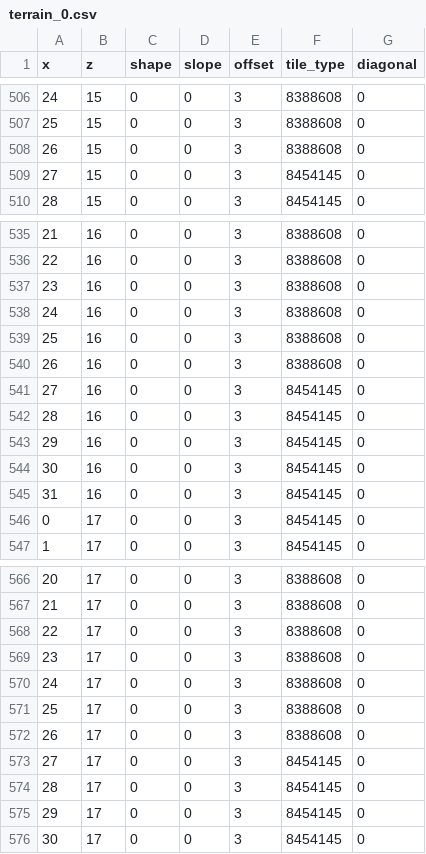
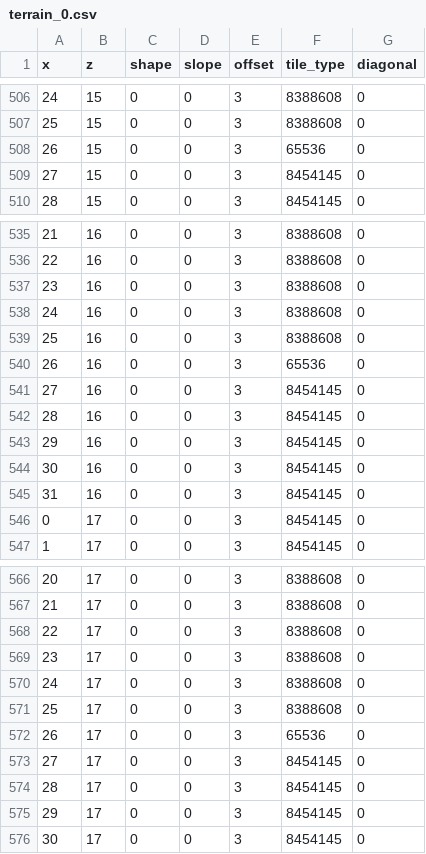
Before and after one commit to bjayers/paperwhite2, a CSV file: res/field/maps/models/entree_forest_10_00_00/terrain_0.csv, drawn as a sheet; only a part is shown, gaps mark what is left out.

Commit message:
Moved tree on entree_forest_10

```diff
--- a/res/field/maps/models/entree_forest_10_00_00/terrain_0.csv
+++ b/res/field/maps/models/entree_forest_10_00_00/terrain_0.csv
@@ -507,3 +507,3 @@ x,z,shape,slope,offset,tile_type,diagonal
 25,15,0,0,3,8388608,0
-26,15,0,0,3,8388608,0
+26,15,0,0,3,65536,0
 27,15,0,0,3,8454145,0
@@ -539,3 +539,3 @@ x,z,shape,slope,offset,tile_type,diagonal
 25,16,0,0,3,8388608,0
-26,16,0,0,3,8388608,0
+26,16,0,0,3,65536,0
 27,16,0,0,3,8454145,0
@@ -571,3 +571,3 @@ x,z,shape,slope,offset,tile_type,diagonal
 25,17,0,0,3,8388608,0
-26,17,0,0,3,8388608,0
+26,17,0,0,3,65536,0
 27,17,0,0,3,8454145,0
```
Also changed, not shown: 1 other file.
